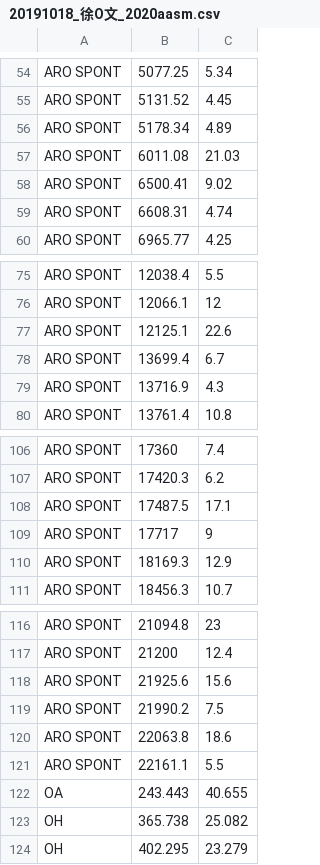
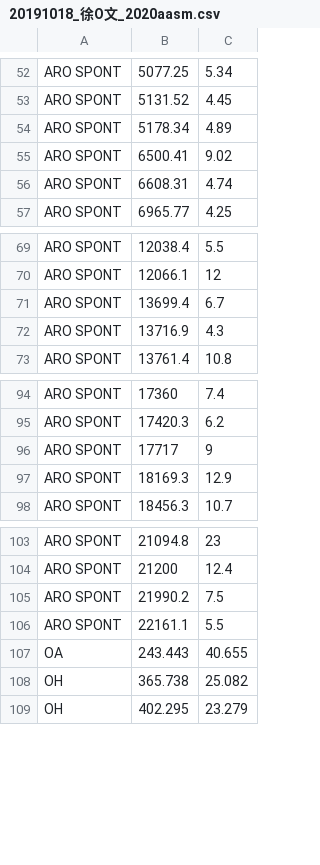
Before and after one commit to leooel97895750/respiratory_detect, a CSV file: 2022data/20191018_徐O文_2020aasm.csv, drawn as a sheet; only a part is shown, gaps mark what is left out; the diff covers the shown part only; the diff names each change by its address in the sheet, - before the commit and + after, or states it on an @@ line.

```diff
--- a/2022data/20191018_徐O文_2020aasm.csv
+++ b/2022data/20191018_徐O文_2020aasm.csv
-row 57: ARO SPONT | 6011.08 | 21.03
-row 77: ARO SPONT | 12125.1 | 22.6
-row 108: ARO SPONT | 17487.5 | 17.1
-row 118: ARO SPONT | 21925.6 | 15.6
-row 120: ARO SPONT | 22063.8 | 18.6
```
Also changed, not shown: 10 removed rows elsewhere in this file, 4 other files.
